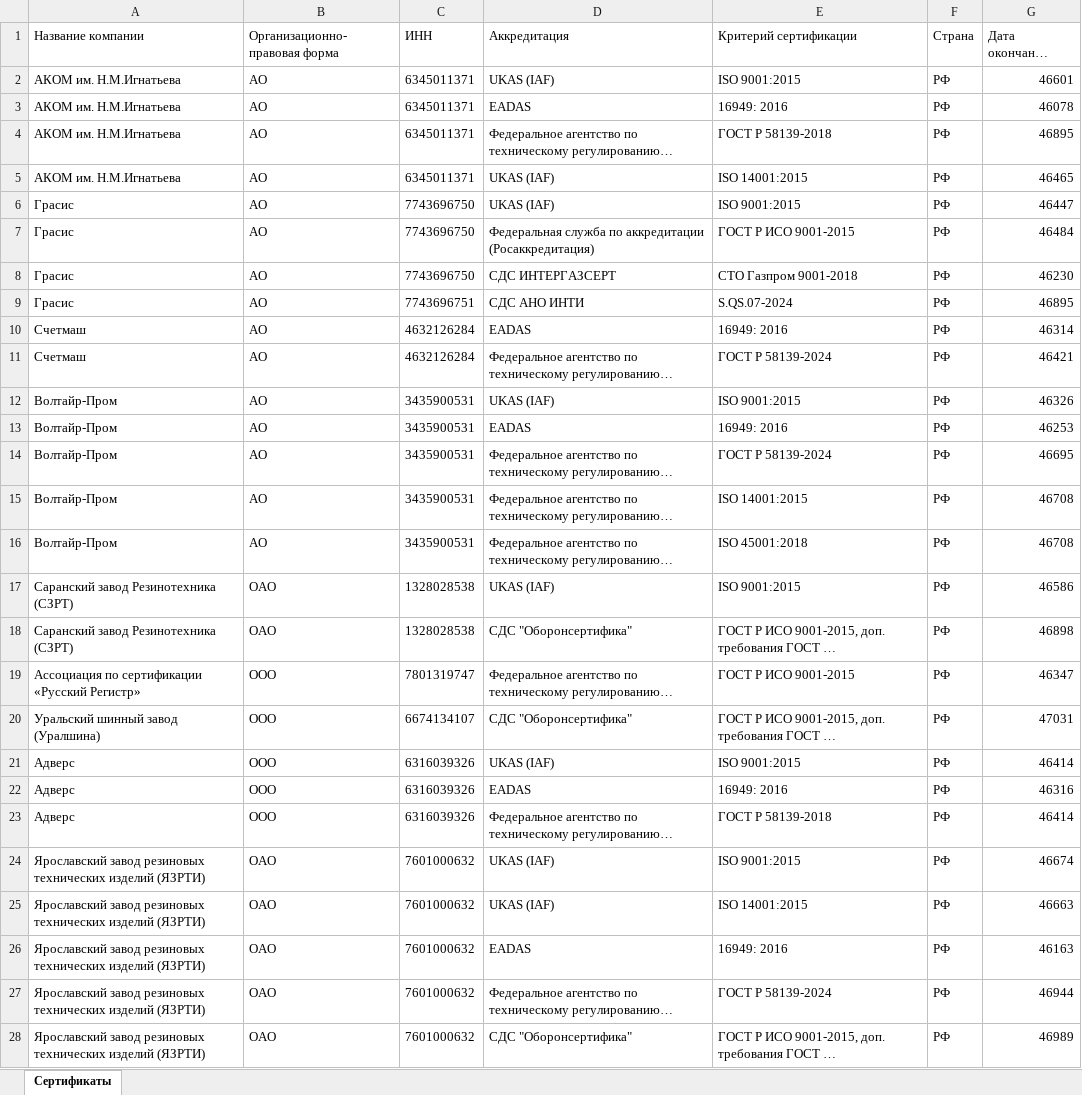
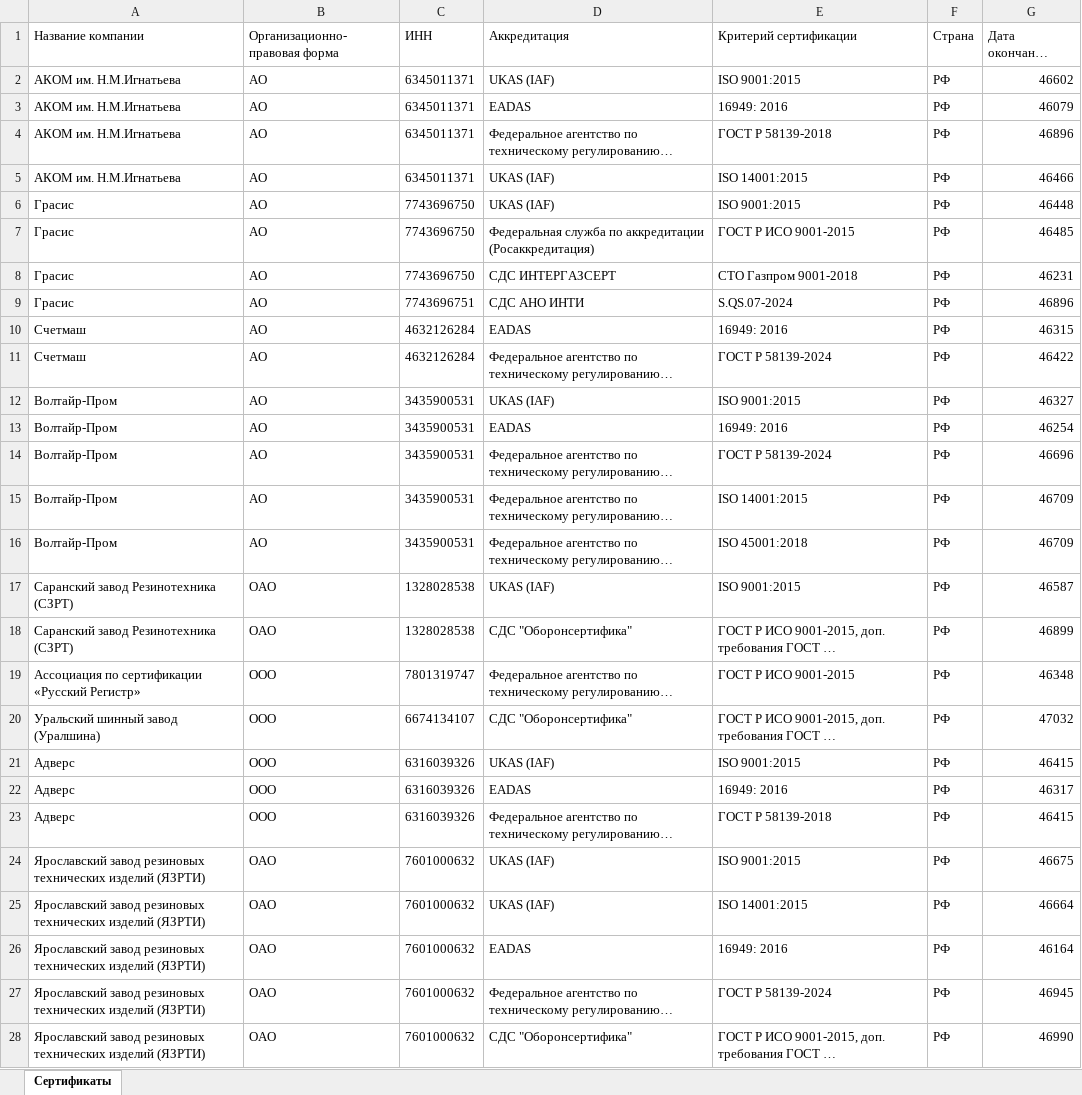
Before and after one commit to LegendaCR/Legendacompany, an Excel workbook: sites/URS/URS_Certifications/URS_Certifications.xlsx, sheet Сертификаты, drawn as a sheet; only a part is shown; long unchanged cells end in …; values as stored, in another font and other column widths than the file's, no borders; the diff covers the shown part only; the diff names each change by its address in the sheet, - before the commit and + after, or states it on an @@ line.

Commit message:
Add files via upload
Signed-off-by: Matveevsky Ilya <fulladress98@gmail.com>

```diff
--- a/sites/URS/URS_Certifications/URS_Certifications.xlsx (sheet Сертификаты)
+++ b/sites/URS/URS_Certifications/URS_Certifications.xlsx (sheet Сертификаты)
-G2 (Дата окончания сертификата): 46601
+G2 (Дата окончания сертификата): 46602
-G3 (Дата окончания сертификата): 46078
+G3 (Дата окончания сертификата): 46079
-G4 (Дата окончания сертификата): 46895
+G4 (Дата окончания сертификата): 46896
-G5 (Дата окончания сертификата): 46465
+G5 (Дата окончания сертификата): 46466
-G6 (Дата окончания сертификата): 46447
+G6 (Дата окончания сертификата): 46448
-G7 (Дата окончания сертификата): 46484
+G7 (Дата окончания сертификата): 46485
-G8 (Дата окончания сертификата): 46230
+G8 (Дата окончания сертификата): 46231
-G9 (Дата окончания сертификата): 46895
+G9 (Дата окончания сертификата): 46896
-G10 (Дата окончания сертификата): 46314
+G10 (Дата окончания сертификата): 46315
-G11 (Дата окончания сертификата): 46421
+G11 (Дата окончания сертификата): 46422
-G12 (Дата окончания сертификата): 46326
+G12 (Дата окончания сертификата): 46327
-G13 (Дата окончания сертификата): 46253
+G13 (Дата окончания сертификата): 46254
-G14 (Дата окончания сертификата): 46695
+G14 (Дата окончания сертификата): 46696
-G15:G16 (Дата окончания сертификата): 46708
+G15:G16 (Дата окончания сертификата): 46709
-G17 (Дата окончания сертификата): 46586
+G17 (Дата окончания сертификата): 46587
-G18 (Дата окончания сертификата): 46898
+G18 (Дата окончания сертификата): 46899
-G19 (Дата окончания сертификата): 46347
+G19 (Дата окончания сертификата): 46348
-G20 (Дата окончания сертификата): 47031
+G20 (Дата окончания сертификата): 47032
-G21 (Дата окончания сертификата): 46414
+G21 (Дата окончания сертификата): 46415
-G22 (Дата окончания сертификата): 46316
+G22 (Дата окончания сертификата): 46317
-G23 (Дата окончания сертификата): 46414
+G23 (Дата окончания сертификата): 46415
-G24 (Дата окончания сертификата): 46674
+G24 (Дата окончания сертификата): 46675
-G25 (Дата окончания сертификата): 46663
+G25 (Дата окончания сертификата): 46664
-G26 (Дата окончания сертификата): 46163
+G26 (Дата окончания сертификата): 46164
-G27 (Дата окончания сертификата): 46944
+G27 (Дата окончания сертификата): 46945
-G28 (Дата окончания сертификата): 46989
+G28 (Дата окончания сертификата): 46990
```
Also changed, not shown: 1325 edited cells elsewhere in this sheet.
